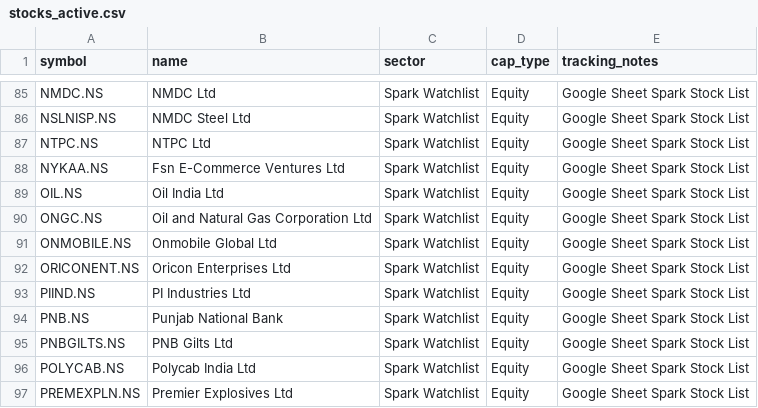
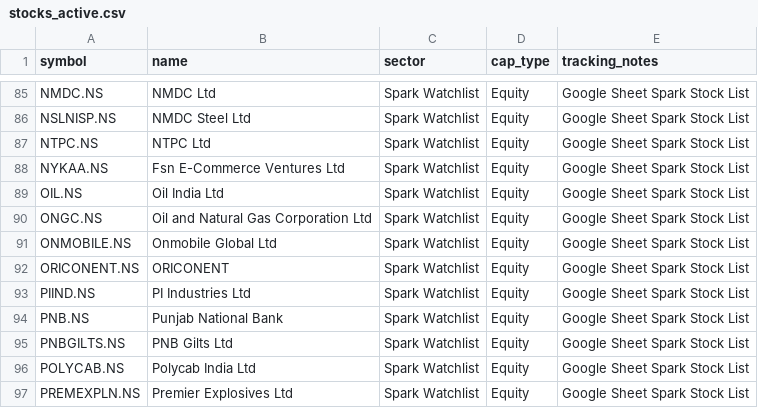
Before and after one commit to digant2207/My-Stocks, a CSV file: stocks_active.csv, drawn as a sheet; only a part is shown, gaps mark what is left out; the diff covers the shown part only.

```diff
--- a/stocks_active.csv
+++ b/stocks_active.csv
@@ -91,3 +91,3 @@ ONGC.NS,Oil and Natural Gas Corporation Ltd,Spark Watchlist,Equity,Google Sheet
 ONMOBILE.NS,Onmobile Global Ltd,Spark Watchlist,Equity,Google Sheet Spark Stock List
-ORICONENT.NS,Oricon Enterprises Ltd,Spark Watchlist,Equity,Google Sheet Spark Stock List
+ORICONENT.NS,ORICONENT,Spark Watchlist,Equity,Google Sheet Spark Stock List
 PIIND.NS,PI Industries Ltd,Spark Watchlist,Equity,Google Sheet Spark Stock List
```
Also changed, not shown: 9 edited cells elsewhere in this file, stocks.csv, 4 other files.
